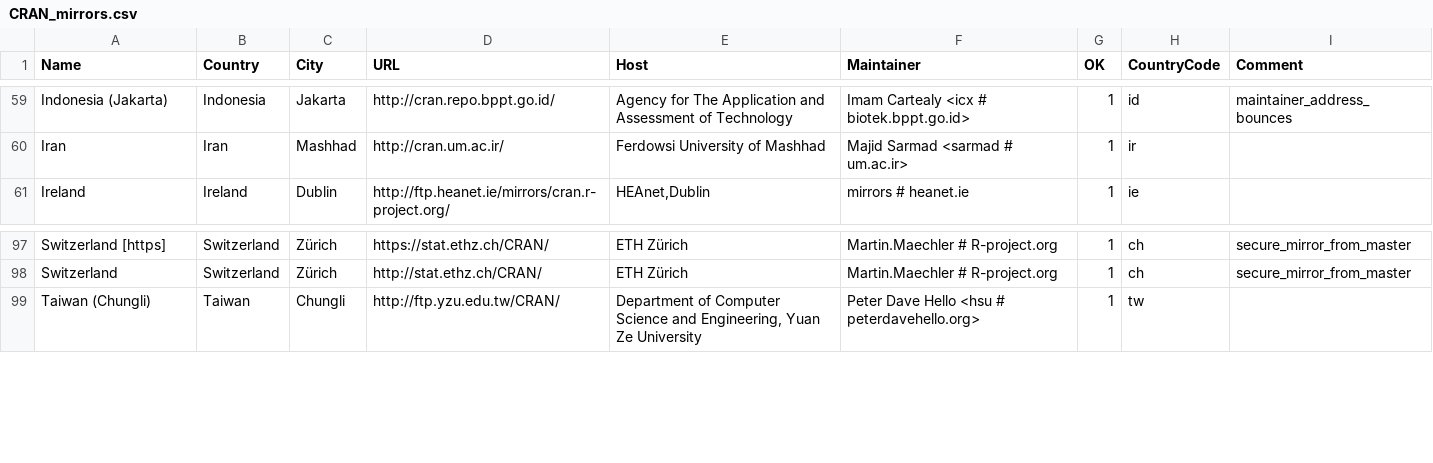
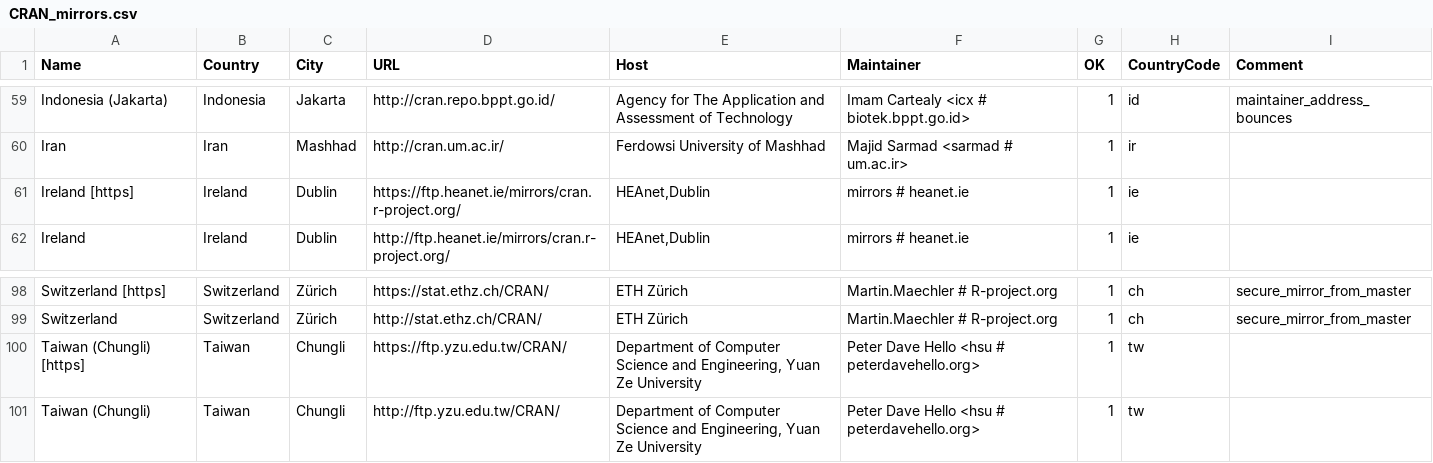
Before and after one commit to minux/R, a CSV file: doc/CRAN_mirrors.csv, drawn as a sheet; only a part is shown, gaps mark what is left out; the diff names each change by its address in the sheet, - before the commit and + after, or states it on an @@ line.

Commit message:
Updated.
git-svn-id: https://svn.r-project.org/R/trunk@71115 00db46b3-68df-0310-9c12-caf00c1e9a41

```diff
--- a/doc/CRAN_mirrors.csv
+++ b/doc/CRAN_mirrors.csv
+row 61: Ireland [https] | Ireland | Dublin | https://ftp.heanet.ie/mirrors/cran.r-project.org/ | HEAnet,Dublin | mirrors # heanet.ie | 1 | ie
+row 100: Taiwan (Chungli) [https] | Taiwan | Chungli | https://ftp.yzu.edu.tw/CRAN/ | Department of Computer Science and Engineering, Yuan Ze University | Peter Dave Hello <hsu # peterdavehello.org> | 1 | tw
```
